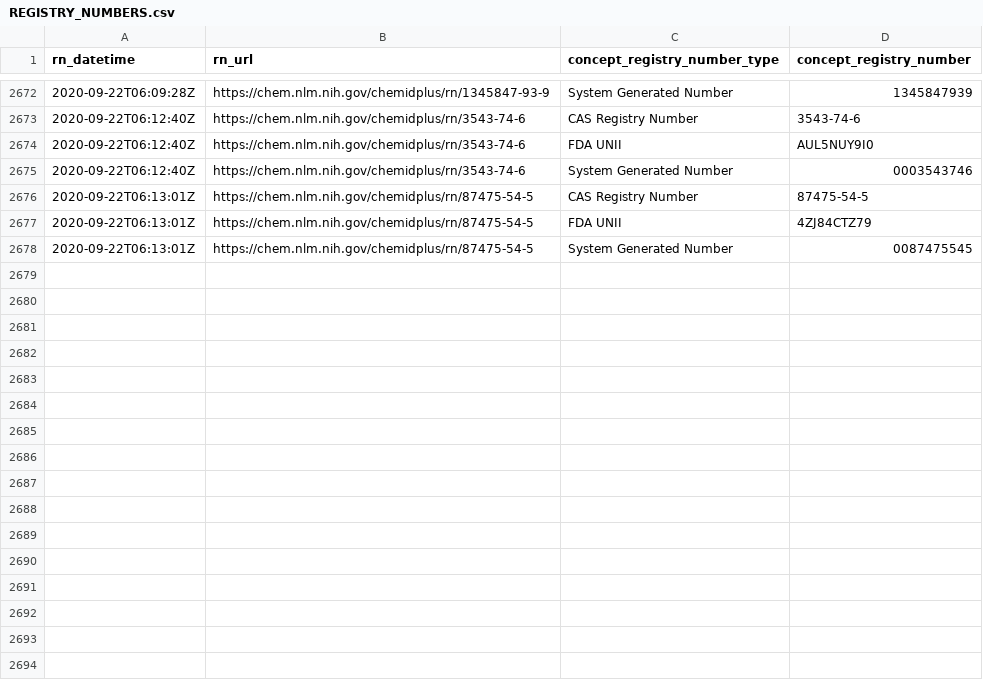
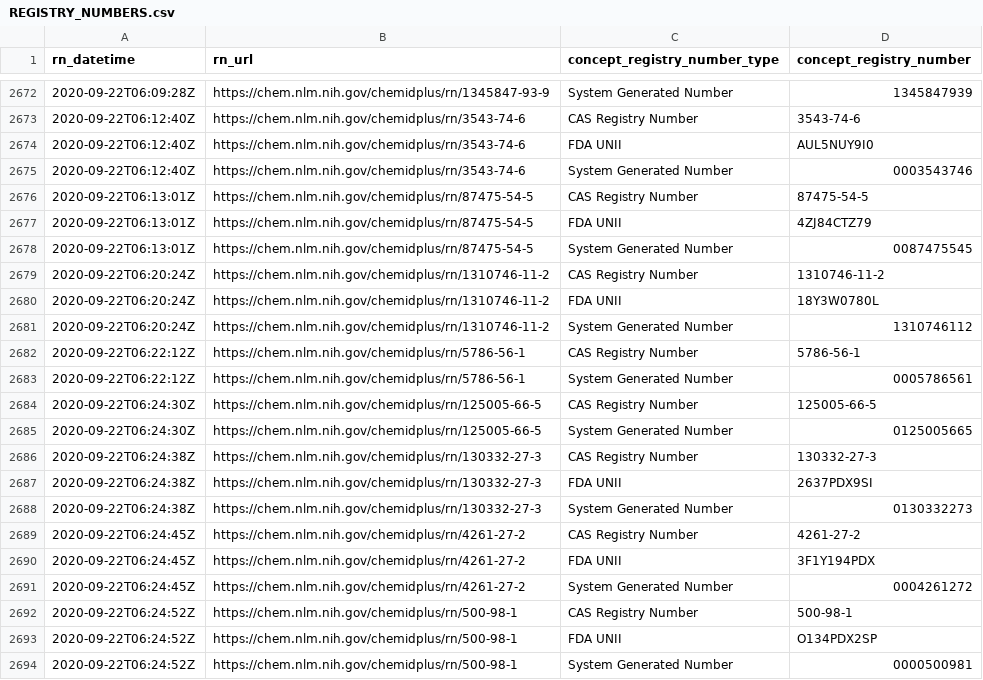
Before and after one commit to meerapatelmd/chemidplusSearchData, a CSV file: data-raw/REGISTRY_NUMBERS.csv, drawn as a sheet; only a part is shown, gaps mark what is left out; the diff names each change by its address in the sheet, - before the commit and + after, or states it on an @@ line.

```diff
--- a/data-raw/REGISTRY_NUMBERS.csv
+++ b/data-raw/REGISTRY_NUMBERS.csv
+row 2679: 2020-09-22T06:20:24Z | https://chem.nlm.nih.gov/chemidplus/rn/1310746-11-2 | CAS Registry Number | 1310746-11-2
+row 2680: 2020-09-22T06:20:24Z | https://chem.nlm.nih.gov/chemidplus/rn/1310746-11-2 | FDA UNII | 18Y3W0780L
+row 2681: 2020-09-22T06:20:24Z | https://chem.nlm.nih.gov/chemidplus/rn/1310746-11-2 | System Generated Number | 1310746112
+row 2682: 2020-09-22T06:22:12Z | https://chem.nlm.nih.gov/chemidplus/rn/5786-56-1 | CAS Registry Number | 5786-56-1
+row 2683: 2020-09-22T06:22:12Z | https://chem.nlm.nih.gov/chemidplus/rn/5786-56-1 | System Generated Number | 0005786561
+row 2684: 2020-09-22T06:24:30Z | https://chem.nlm.nih.gov/chemidplus/rn/125005-66-5 | CAS Registry Number | 125005-66-5
+row 2685: 2020-09-22T06:24:30Z | https://chem.nlm.nih.gov/chemidplus/rn/125005-66-5 | System Generated Number | 0125005665
+row 2686: 2020-09-22T06:24:38Z | https://chem.nlm.nih.gov/chemidplus/rn/130332-27-3 | CAS Registry Number | 130332-27-3
+row 2687: 2020-09-22T06:24:38Z | https://chem.nlm.nih.gov/chemidplus/rn/130332-27-3 | FDA UNII | 2637PDX9SI
+row 2688: 2020-09-22T06:24:38Z | https://chem.nlm.nih.gov/chemidplus/rn/130332-27-3 | System Generated Number | 0130332273
+row 2689: 2020-09-22T06:24:45Z | https://chem.nlm.nih.gov/chemidplus/rn/4261-27-2 | CAS Registry Number | 4261-27-2
+row 2690: 2020-09-22T06:24:45Z | https://chem.nlm.nih.gov/chemidplus/rn/4261-27-2 | FDA UNII | 3F1Y194PDX
+row 2691: 2020-09-22T06:24:45Z | https://chem.nlm.nih.gov/chemidplus/rn/4261-27-2 | System Generated Number | 0004261272
+row 2692: 2020-09-22T06:24:52Z | https://chem.nlm.nih.gov/chemidplus/rn/500-98-1 | CAS Registry Number | 500-98-1
+row 2693: 2020-09-22T06:24:52Z | https://chem.nlm.nih.gov/chemidplus/rn/500-98-1 | FDA UNII | O134PDX2SP
+row 2694: 2020-09-22T06:24:52Z | https://chem.nlm.nih.gov/chemidplus/rn/500-98-1 | System Generated Number | 0000500981
```
Also changed, not shown: data-raw/NAMES_AND_SYNONYMS.csv, data-raw/RN_URL_VALIDITY.csv, 14 other files.
